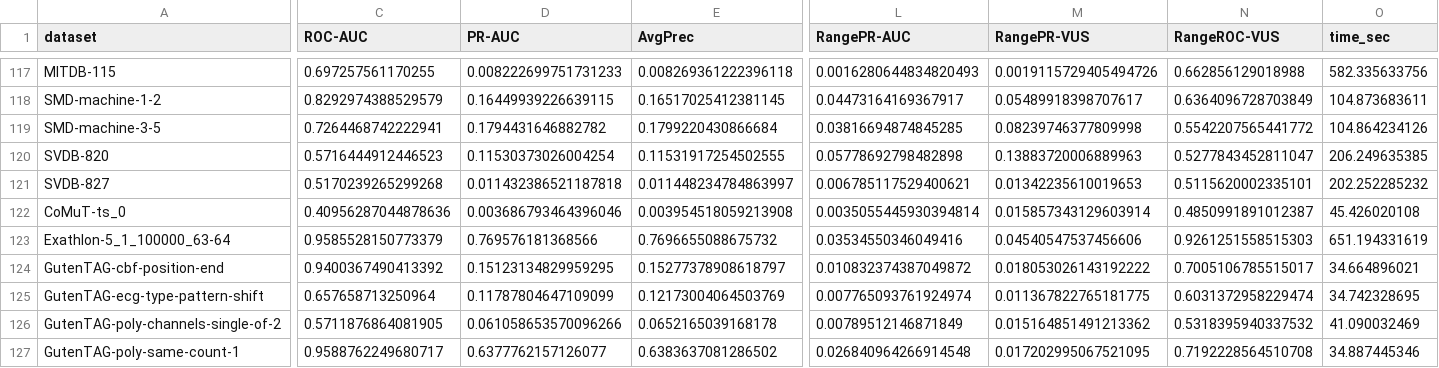
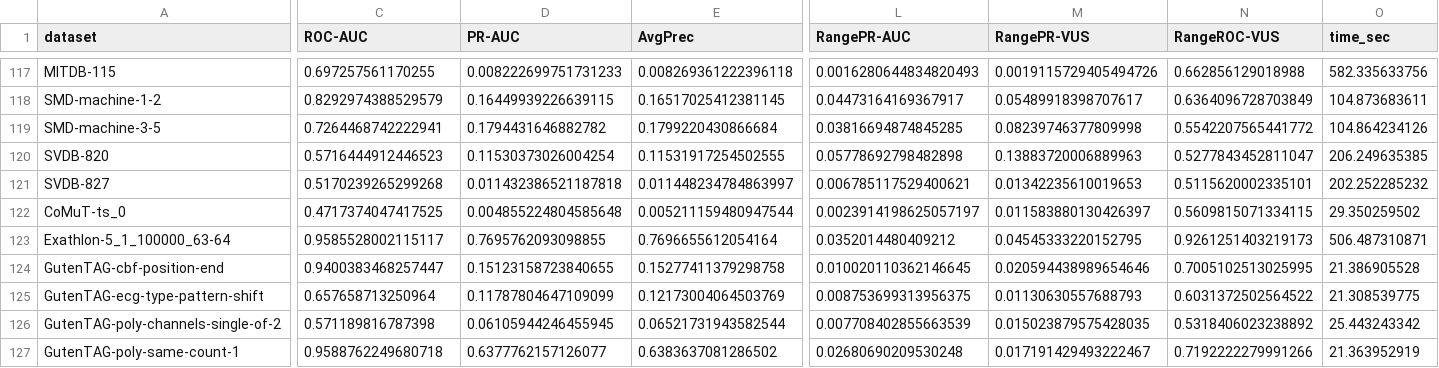
Before and after one commit to wenig/touchstone-rs, a CSV file: results.csv, drawn as a sheet; only a part is shown, gaps mark what is left out; removed rows and columns are numbered as before the commit, all else as after; rows hold the shown columns only; the diff covers the shown part only; the diff names each change by its address in the sheet, - before the commit and + after, or states it on an @@ line.

```diff
--- a/results.csv
+++ b/results.csv
-row 122: CoMuT-ts_0 | 0.40956287044878636 | 0.003686793464396046 | 0.003954518059213908 | 0.0035055445930394814 | 0.015857343129603914 | 0.4850991891012387 | 45.426020108
+row 122: CoMuT-ts_0 | 0.4717374047417525 | 0.004855224804585648 | 0.005211159480947544 | 0.0023914198625057197 | 0.011583880130426397 | 0.5609815071334115 | 29.350259502
-C123 (ROC-AUC): 0.9585528150773379
+C123 (ROC-AUC): 0.9585528002115117
-D123 (PR-AUC): 0.769576181368566
+D123 (PR-AUC): 0.7695762093098855
-E123 (AvgPrec): 0.7696655088675732
+E123 (AvgPrec): 0.7696655612054164
-L123 (RangePR-AUC): 0.03534550346049416
+L123 (RangePR-AUC): 0.0352014480409212
-M123 (RangePR-VUS): 0.04540547537456606
+M123 (RangePR-VUS): 0.04545333220152795
-N123 (RangeROC-VUS): 0.9261251558515303
+N123 (RangeROC-VUS): 0.9261251403219173
-O123 (time_sec): 651.194331619
+O123 (time_sec): 506.487310871
-C124 (ROC-AUC): 0.9400367490413392
+C124 (ROC-AUC): 0.9400383468257447
-D124 (PR-AUC): 0.15123134829959295
+D124 (PR-AUC): 0.15123158723840655
-E124 (AvgPrec): 0.15277378908618797
+E124 (AvgPrec): 0.15277411379298758
-L124 (RangePR-AUC): 0.010832374387049872
+L124 (RangePR-AUC): 0.010020110362146645
-M124 (RangePR-VUS): 0.018053026143192222
+M124 (RangePR-VUS): 0.020594438989654646
-N124 (RangeROC-VUS): 0.7005106785515017
+N124 (RangeROC-VUS): 0.7005102513025995
-O124 (time_sec): 34.664896021
+O124 (time_sec): 21.386905528
-L125 (RangePR-AUC): 0.007765093761924974
+L125 (RangePR-AUC): 0.008753699313956375
-M125 (RangePR-VUS): 0.011367822765181775
+M125 (RangePR-VUS): 0.01130630557688793
-N125 (RangeROC-VUS): 0.6031372958229474
+N125 (RangeROC-VUS): 0.6031372502564522
-O125 (time_sec): 34.742328695
+O125 (time_sec): 21.308539775
-C126 (ROC-AUC): 0.5711876864081905
+C126 (ROC-AUC): 0.571189816787398
-D126 (PR-AUC): 0.061058653570096266
+D126 (PR-AUC): 0.06105944246455945
-E126 (AvgPrec): 0.0652165039168178
+E126 (AvgPrec): 0.06521731943582544
-L126 (RangePR-AUC): 0.00789512146871849
+L126 (RangePR-AUC): 0.007708402855663539
-M126 (RangePR-VUS): 0.015164851491213362
+M126 (RangePR-VUS): 0.015023879575428035
-N126 (RangeROC-VUS): 0.5318395940337532
+N126 (RangeROC-VUS): 0.5318406023238892
-O126 (time_sec): 41.090032469
+O126 (time_sec): 25.443243342
-C127 (ROC-AUC): 0.9588762249680717
+C127 (ROC-AUC): 0.9588762249680718
-L127 (RangePR-AUC): 0.026840964266914548
+L127 (RangePR-AUC): 0.02680690209530248
-M127 (RangePR-VUS): 0.017202995067521095
+M127 (RangePR-VUS): 0.017191429493222467
-N127 (RangeROC-VUS): 0.7192228564510708
+N127 (RangeROC-VUS): 0.7192222279991266
-O127 (time_sec): 34.887445346
+O127 (time_sec): 21.363952919
```
Also changed, not shown: 90 edited cells elsewhere in this file, 1 other file.
